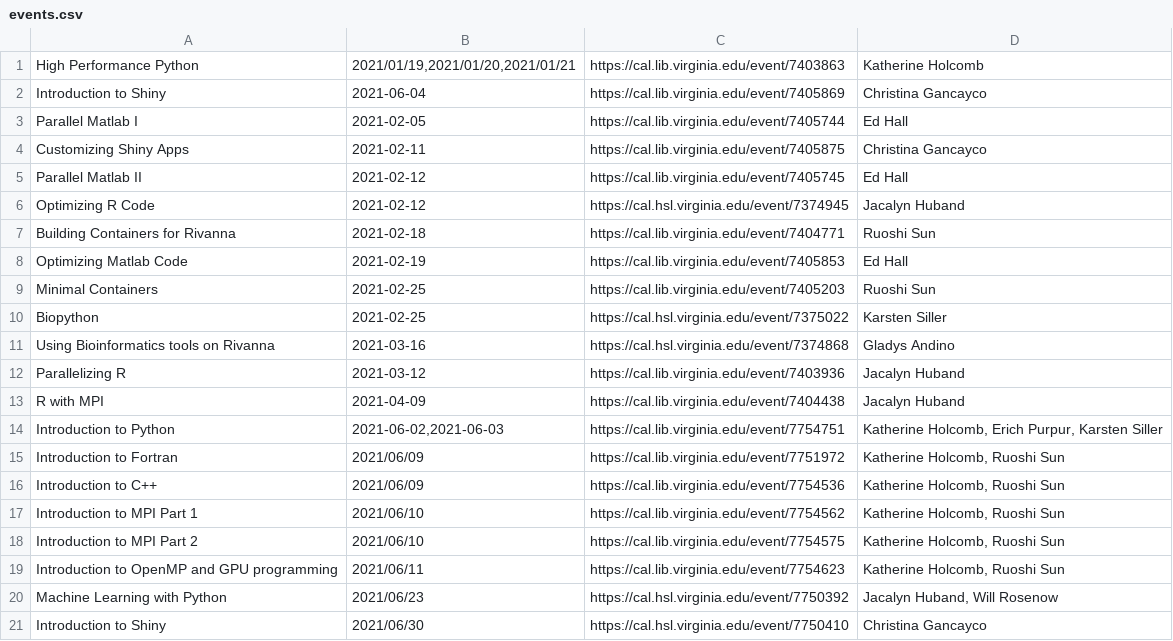
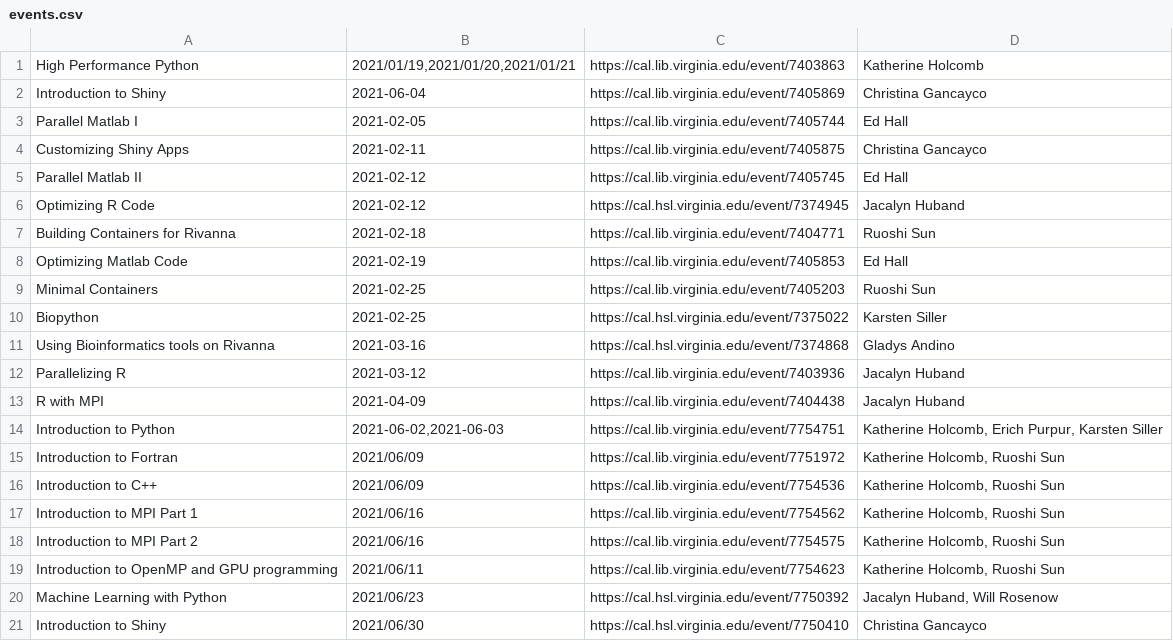
Before and after one commit to uvarc/rc-website, a CSV file: static/data/events.csv, drawn as a sheet.

Commit message:
updated workshops

```diff
--- a/static/data/events.csv
+++ b/static/data/events.csv
@@ -16,4 +16,4 @@
 "Introduction to C++","2021/06/09","https://cal.lib.virginia.edu/event/7754536","Katherine Holcomb, Ruoshi Sun"
-"Introduction to MPI Part 1","2021/06/10","https://cal.lib.virginia.edu/event/7754562","Katherine Holcomb, Ruoshi Sun"
-"Introduction to MPI Part 2","2021/06/10","https://cal.lib.virginia.edu/event/7754575","Katherine Holcomb, Ruoshi Sun"
+"Introduction to MPI Part 1","2021/06/16","https://cal.lib.virginia.edu/event/7754562","Katherine Holcomb, Ruoshi Sun"
+"Introduction to MPI Part 2","2021/06/16","https://cal.lib.virginia.edu/event/7754575","Katherine Holcomb, Ruoshi Sun"
 "Introduction to OpenMP and GPU programming","2021/06/11","https://cal.lib.virginia.edu/event/7754623","Katherine Holcomb, Ruoshi Sun"
```
